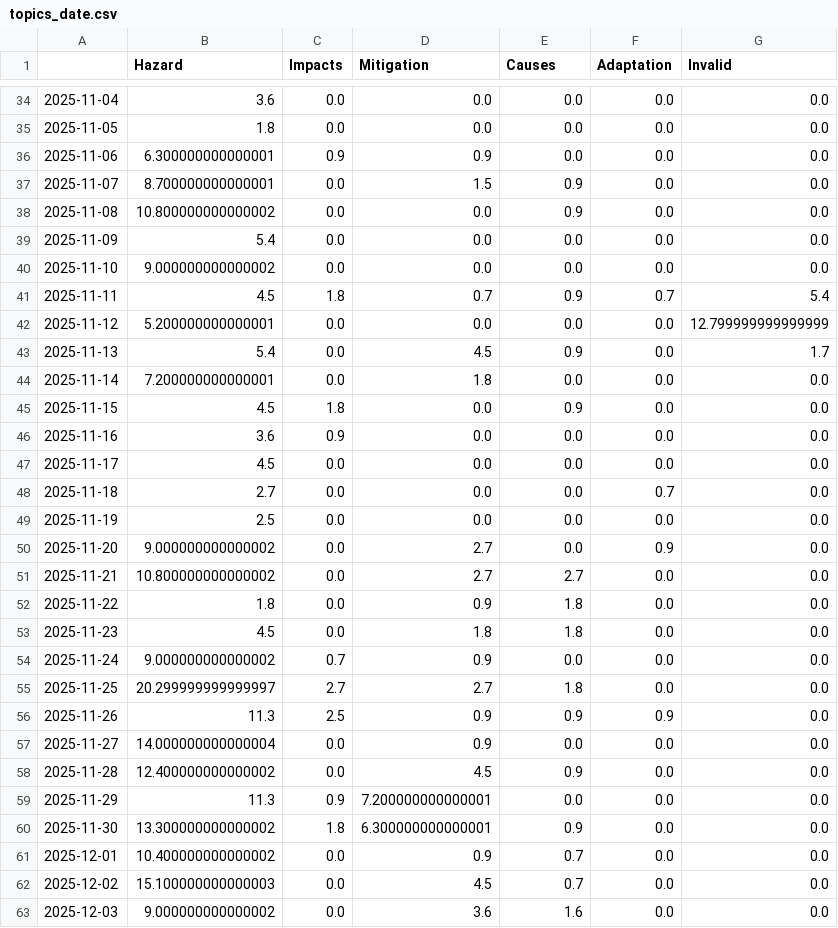
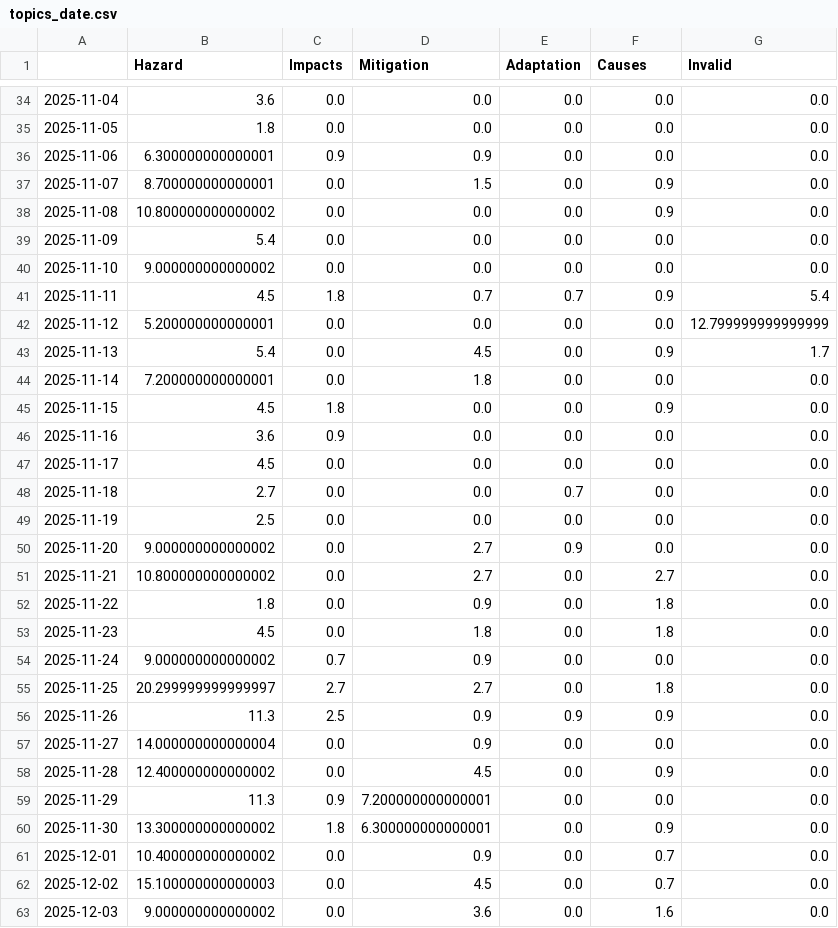
Before and after one commit to friedhumb-news/stormIsComing, a CSV file: csv/topics_date.csv, drawn as a sheet; only a part is shown, gaps mark what is left out; the diff covers the shown part only.

```diff
--- a/csv/topics_date.csv
+++ b/csv/topics_date.csv
@@ -1 +1 @@
-,Hazard,Impacts,Mitigation,Causes,Adaptation,Invalid
+,Hazard,Impacts,Mitigation,Adaptation,Causes,Invalid
@@ -36,28 +36,28 @@
 2025-11-06,6.300000000000001,0.9,0.9,0.0,0.0,0.0
-2025-11-07,8.700000000000001,0.0,1.5,0.9,0.0,0.0
-2025-11-08,10.800000000000002,0.0,0.0,0.9,0.0,0.0
+2025-11-07,8.700000000000001,0.0,1.5,0.0,0.9,0.0
+2025-11-08,10.800000000000002,0.0,0.0,0.0,0.9,0.0
 2025-11-09,5.4,0.0,0.0,0.0,0.0,0.0
 2025-11-10,9.000000000000002,0.0,0.0,0.0,0.0,0.0
-2025-11-11,4.5,1.8,0.7,0.9,0.7,5.4
+2025-11-11,4.5,1.8,0.7,0.7,0.9,5.4
 2025-11-12,5.200000000000001,0.0,0.0,0.0,0.0,12.799999999999999
-2025-11-13,5.4,0.0,4.5,0.9,0.0,1.7
+2025-11-13,5.4,0.0,4.5,0.0,0.9,1.7
 2025-11-14,7.200000000000001,0.0,1.8,0.0,0.0,0.0
-2025-11-15,4.5,1.8,0.0,0.9,0.0,0.0
+2025-11-15,4.5,1.8,0.0,0.0,0.9,0.0
 2025-11-16,3.6,0.9,0.0,0.0,0.0,0.0
 2025-11-17,4.5,0.0,0.0,0.0,0.0,0.0
-2025-11-18,2.7,0.0,0.0,0.0,0.7,0.0
+2025-11-18,2.7,0.0,0.0,0.7,0.0,0.0
 2025-11-19,2.5,0.0,0.0,0.0,0.0,0.0
-2025-11-20,9.000000000000002,0.0,2.7,0.0,0.9,0.0
-2025-11-21,10.800000000000002,0.0,2.7,2.7,0.0,0.0
-2025-11-22,1.8,0.0,0.9,1.8,0.0,0.0
-2025-11-23,4.5,0.0,1.8,1.8,0.0,0.0
+2025-11-20,9.000000000000002,0.0,2.7,0.9,0.0,0.0
+2025-11-21,10.800000000000002,0.0,2.7,0.0,2.7,0.0
+2025-11-22,1.8,0.0,0.9,0.0,1.8,0.0
+2025-11-23,4.5,0.0,1.8,0.0,1.8,0.0
 2025-11-24,9.000000000000002,0.7,0.9,0.0,0.0,0.0
-2025-11-25,20.299999999999997,2.7,2.7,1.8,0.0,0.0
+2025-11-25,20.299999999999997,2.7,2.7,0.0,1.8,0.0
 2025-11-26,11.3,2.5,0.9,0.9,0.9,0.0
 2025-11-27,14.000000000000004,0.0,0.9,0.0,0.0,0.0
-2025-11-28,12.400000000000002,0.0,4.5,0.9,0.0,0.0
+2025-11-28,12.400000000000002,0.0,4.5,0.0,0.9,0.0
 2025-11-29,11.3,0.9,7.200000000000001,0.0,0.0,0.0
-2025-11-30,13.300000000000002,1.8,6.300000000000001,0.9,0.0,0.0
-2025-12-01,10.400000000000002,0.0,0.9,0.7,0.0,0.0
-2025-12-02,15.100000000000003,0.0,4.5,0.7,0.0,0.0
-2025-12-03,9.000000000000002,0.0,3.6,1.6,0.0,0.0
+2025-11-30,13.300000000000002,1.8,6.300000000000001,0.0,0.9,0.0
+2025-12-01,10.400000000000002,0.0,0.9,0.0,0.7,0.0
+2025-12-02,15.100000000000003,0.0,4.5,0.0,0.7,0.0
+2025-12-03,9.000000000000002,0.0,3.6,0.0,1.6,0.0
```
Also changed, not shown: 117 edited cells elsewhere in this file, 7 other files.
